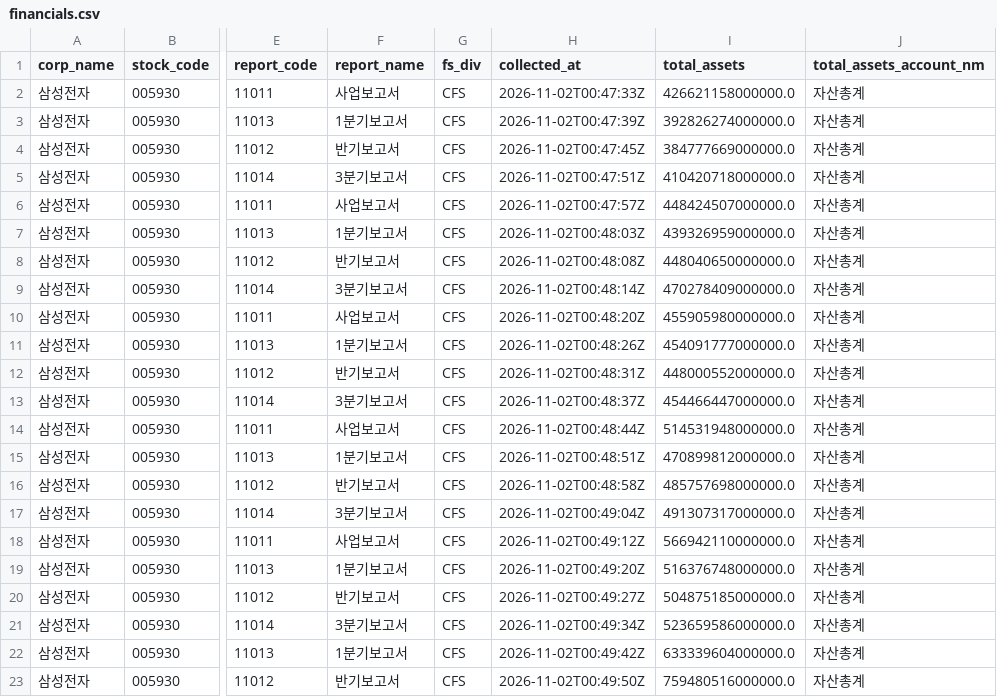
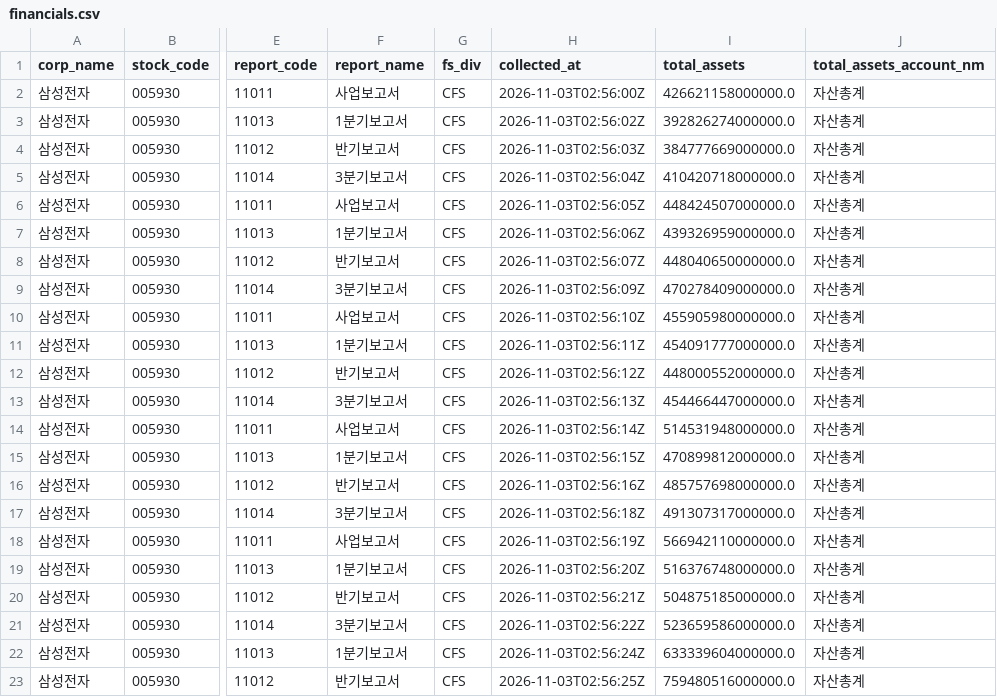
Before and after one commit to DgGoo70/Samsungbio_dart, a CSV file: data/processed/financials.csv, drawn as a sheet; only a part is shown, gaps mark what is left out; the diff names each change by its address in the sheet, - before the commit and + after, or states it on an @@ line.

```diff
--- a/data/processed/financials.csv
+++ b/data/processed/financials.csv
-H2 (collected_at): 2026-11-02T00:47:33Z
+H2 (collected_at): 2026-11-03T02:56:00Z
-H3 (collected_at): 2026-11-02T00:47:39Z
+H3 (collected_at): 2026-11-03T02:56:02Z
-H4 (collected_at): 2026-11-02T00:47:45Z
+H4 (collected_at): 2026-11-03T02:56:03Z
-H5 (collected_at): 2026-11-02T00:47:51Z
+H5 (collected_at): 2026-11-03T02:56:04Z
-H6 (collected_at): 2026-11-02T00:47:57Z
+H6 (collected_at): 2026-11-03T02:56:05Z
-H7 (collected_at): 2026-11-02T00:48:03Z
+H7 (collected_at): 2026-11-03T02:56:06Z
-H8 (collected_at): 2026-11-02T00:48:08Z
+H8 (collected_at): 2026-11-03T02:56:07Z
-H9 (collected_at): 2026-11-02T00:48:14Z
+H9 (collected_at): 2026-11-03T02:56:09Z
-H10 (collected_at): 2026-11-02T00:48:20Z
+H10 (collected_at): 2026-11-03T02:56:10Z
-H11 (collected_at): 2026-11-02T00:48:26Z
+H11 (collected_at): 2026-11-03T02:56:11Z
-H12 (collected_at): 2026-11-02T00:48:31Z
+H12 (collected_at): 2026-11-03T02:56:12Z
-H13 (collected_at): 2026-11-02T00:48:37Z
+H13 (collected_at): 2026-11-03T02:56:13Z
-H14 (collected_at): 2026-11-02T00:48:44Z
+H14 (collected_at): 2026-11-03T02:56:14Z
-H15 (collected_at): 2026-11-02T00:48:51Z
+H15 (collected_at): 2026-11-03T02:56:15Z
-H16 (collected_at): 2026-11-02T00:48:58Z
+H16 (collected_at): 2026-11-03T02:56:16Z
-H17 (collected_at): 2026-11-02T00:49:04Z
+H17 (collected_at): 2026-11-03T02:56:18Z
-H18 (collected_at): 2026-11-02T00:49:12Z
+H18 (collected_at): 2026-11-03T02:56:19Z
-H19 (collected_at): 2026-11-02T00:49:20Z
+H19 (collected_at): 2026-11-03T02:56:20Z
-H20 (collected_at): 2026-11-02T00:49:27Z
+H20 (collected_at): 2026-11-03T02:56:21Z
-H21 (collected_at): 2026-11-02T00:49:34Z
+H21 (collected_at): 2026-11-03T02:56:22Z
-H22 (collected_at): 2026-11-02T00:49:42Z
+H22 (collected_at): 2026-11-03T02:56:24Z
-H23 (collected_at): 2026-11-02T00:49:50Z
+H23 (collected_at): 2026-11-03T02:56:25Z
```
Also changed, not shown: data/processed/ratios.csv, 1 other file.
